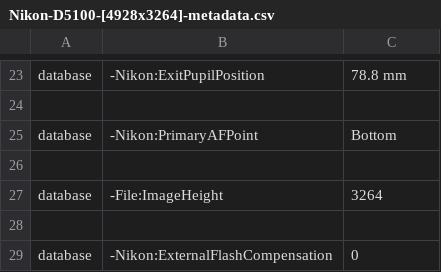
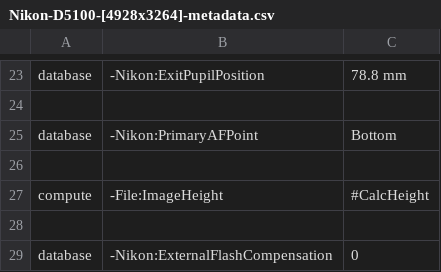
Before and after one commit to PAR-Government/Media-Journaling-Tool, a CSV file: plugins/JpgFromCamera/QuantizationTables/Nikon-D5100-[4928x3264]-metadata.csv, drawn as a sheet; only a part is shown, gaps mark what is left out.

```diff
--- a/plugins/JpgFromCamera/QuantizationTables/Nikon-D5100-[4928x3264]-metadata.csv
+++ b/plugins/JpgFromCamera/QuantizationTables/Nikon-D5100-[4928x3264]-metadata.csv
@@ -26,3 +26,3 @@ database,-Nikon:PrimaryAFPoint,Bottom
 
-database,-File:ImageHeight,3264
+compute,-File:ImageHeight,#CalcHeight
 
```
Also changed, not shown: plugins/JpgFromCamera/QuantizationTables/-Canon-- PowerShot ELPH 300HS-[4000x3000]-metadata.csv, resources/software.csv, 45 other files.
